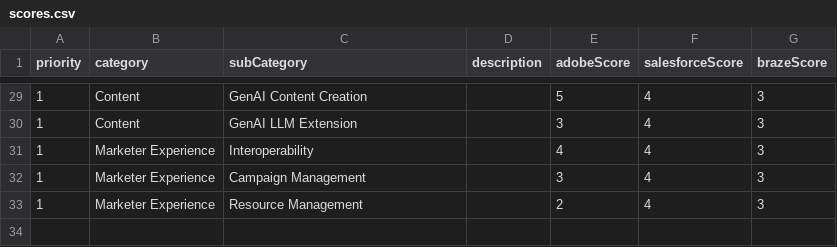
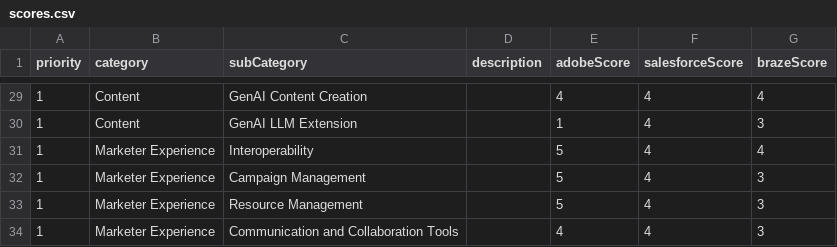
Before and after one commit to dbv-data-db/myScores, a CSV file: data/scores.csv, drawn as a sheet; only a part is shown, gaps mark what is left out; the diff covers the shown part only.

Commit message:
Update scores.csv

```diff
--- a/data/scores.csv
+++ b/data/scores.csv
@@ -29,5 +29,6 @@ priority,category,subCategory,description,adobeScore,salesforceScore,brazeScore,
-1,Content,GenAI Content Creation,,5,4,3,
-1,Content,GenAI LLM Extension,,3,4,3,
-1,Marketer Experience,Interoperability,,4,4,3,
-1,Marketer Experience,Campaign Management,,3,4,3,
-1,Marketer Experience,Resource Management,,2,4,3,
+1,Content,GenAI Content Creation,,4,4,4
+1,Content,GenAI LLM Extension,,1,4,3
+1,Marketer Experience,Interoperability,,5,4,4
+1,Marketer Experience,Campaign Management,,5,4,3
+1,Marketer Experience,Resource Management,,5,4,3
+1,Marketer Experience,Communication and Collaboration Tools,,4,4,3
```
Also changed, not shown: 40 edited cells elsewhere in this file.
